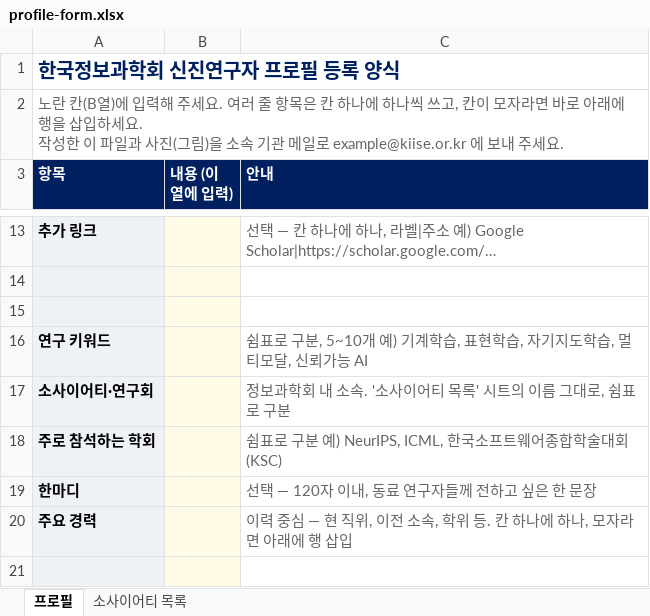
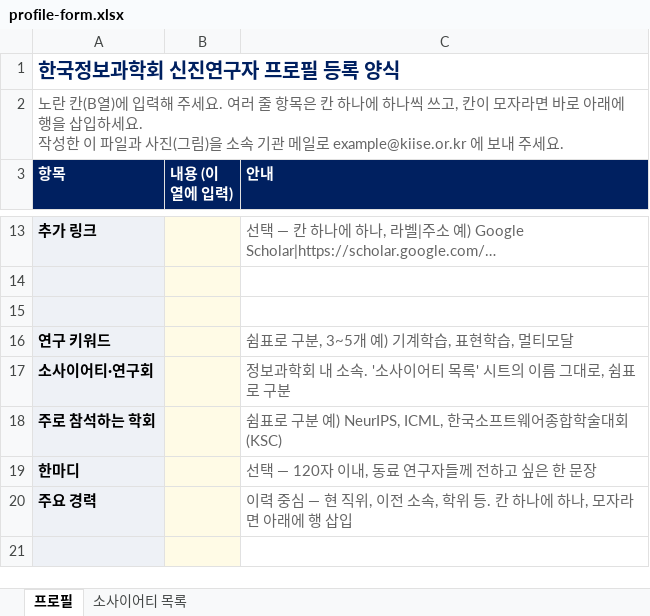
Before and after one commit to hankook/kiise-researchers, an Excel workbook: profiles-web/assets/profile-form.xlsx, sheet 프로필, drawn as a sheet; only a part is shown, gaps mark what is left out; values as stored, in another font and other column widths than the file's, no borders; the diff names each change by its address in the sheet, - before the commit and + after, or states it on an @@ line.

```diff
--- a/profiles-web/assets/profile-form.xlsx (sheet 프로필)
+++ b/profiles-web/assets/profile-form.xlsx (sheet 프로필)
-C16 (안내): 쉼표로 구분, 5~10개 예) 기계학습, 표현학습, 자기지도학습, 멀티모달, 신뢰가능 AI
+C16 (안내): 쉼표로 구분, 3~5개 예) 기계학습, 표현학습, 멀티모달
```
Also changed, not shown: 5 other files.
